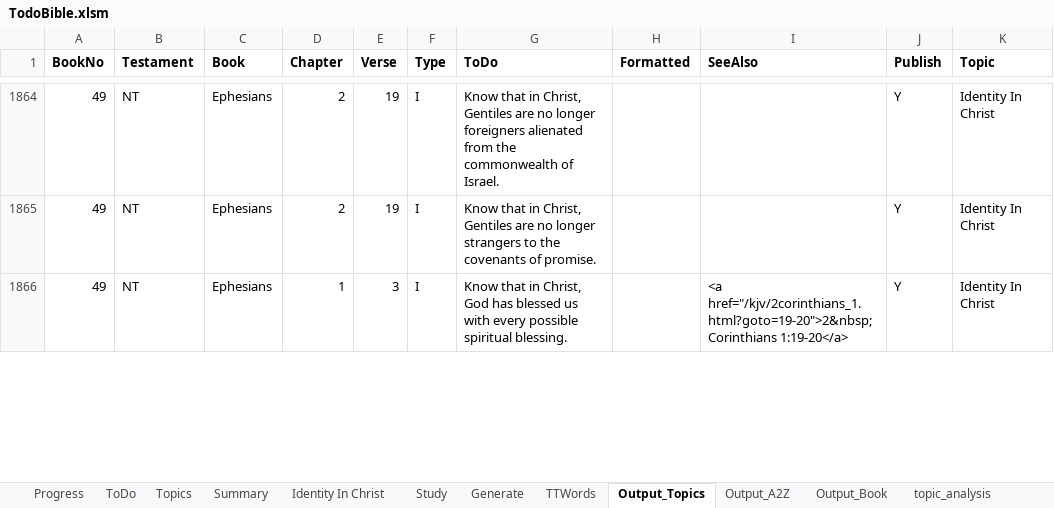
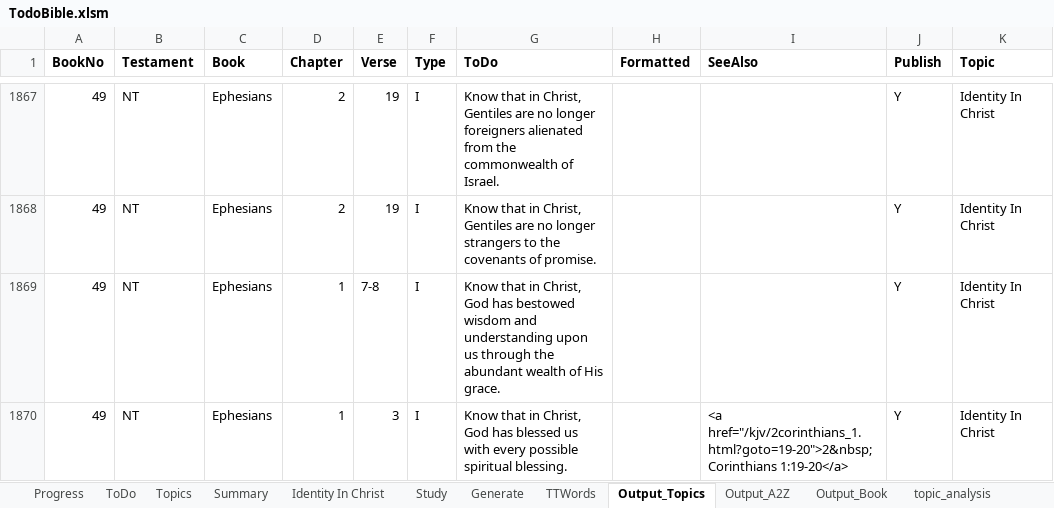
Before and after one commit to simptim1967/todobible, an Excel workbook: TodoBible.xlsm, sheet Output_Topics, drawn as a sheet; only a part is shown, gaps mark what is left out; values as stored, in another font and other column widths than the file's, no borders; the diff covers the shown part only; the diff names each change by its address in the sheet, - before the commit and + after, or states it on an @@ line.

Commit message:
Updated Ephesians

```diff
--- a/TodoBible.xlsm (sheet Output_Topics)
+++ b/TodoBible.xlsm (sheet Output_Topics)
+row 1869: 49 | NT | Ephesians | 1 | 7-8 | I | Know that in Christ, God has bestowed wisdom and understanding upon us through the abundant wealth of His grace. |  |  | Y | Identity In Christ
```
Also changed, not shown: 4 added rows, 2 removed rows and 14 edited cells elsewhere in this sheet, sheet Output_A2Z, sheet ToDo, sheet Output_Book, sheet Generate, sheet Topics, 6 other files.
